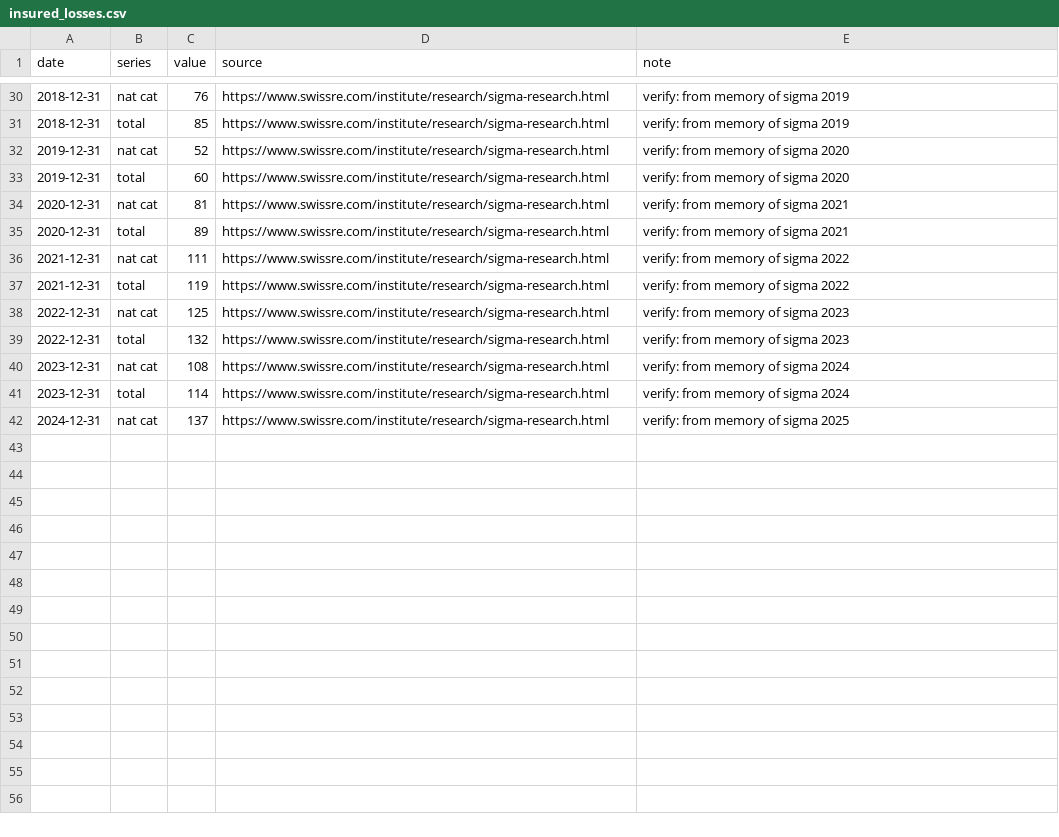
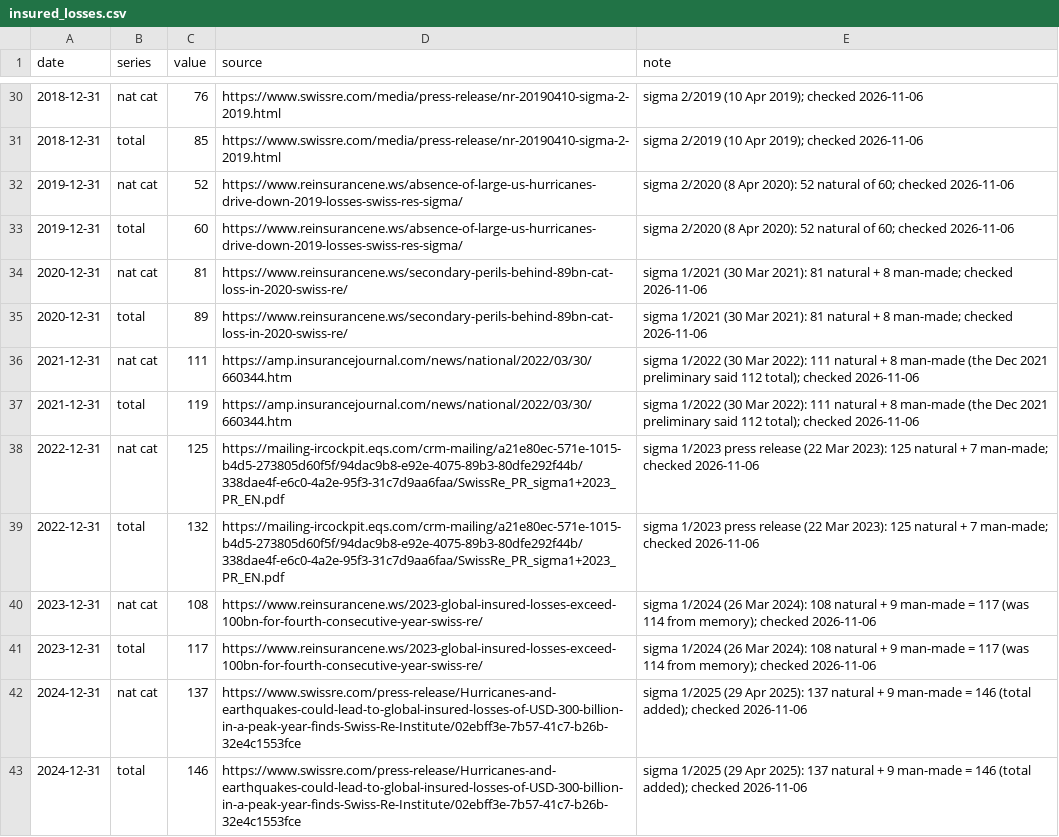
Before and after one commit to mcmarcocheung98-max/dashboards, a CSV file: data/climate/insured_losses.csv, drawn as a sheet; only a part is shown, gaps mark what is left out; the diff covers the shown part only.

```diff
--- a/data/climate/insured_losses.csv
+++ b/data/climate/insured_losses.csv
@@ -30,13 +30,14 @@ date,series,value,source,note
-2018-12-31,nat cat,76,https://www.swissre.com/institute/research/sigma-research.html,verify: from memory of sigma 2019
-2018-12-31,total,85,https://www.swissre.com/institute/research/sigma-research.html,verify: from memory of sigma 2019
-2019-12-31,nat cat,52,https://www.swissre.com/institute/research/sigma-research.html,verify: from memory of sigma 2020
-2019-12-31,total,60,https://www.swissre.com/institute/research/sigma-research.html,verify: from memory of sigma 2020
-2020-12-31,nat cat,81,https://www.swissre.com/institute/research/sigma-research.html,verify: from memory of sigma 2021
-2020-12-31,total,89,https://www.swissre.com/institute/research/sigma-research.html,verify: from memory of sigma 2021
-2021-12-31,nat cat,111,https://www.swissre.com/institute/research/sigma-research.html,verify: from memory of sigma 2022
-2021-12-31,total,119,https://www.swissre.com/institute/research/sigma-research.html,verify: from memory of sigma 2022
-2022-12-31,nat cat,125,https://www.swissre.com/institute/research/sigma-research.html,verify: from memory of sigma 2023
-2022-12-31,total,132,https://www.swissre.com/institute/research/sigma-research.html,verify: from memory of sigma 2023
-2023-12-31,nat cat,108,https://www.swissre.com/institute/research/sigma-research.html,verify: from memory of sigma 2024
-2023-12-31,total,114,https://www.swissre.com/institute/research/sigma-research.html,verify: from memory of sigma 2024
-2024-12-31,nat cat,137,https://www.swissre.com/institute/research/sigma-research.html,verify: from memory of sigma 2025
+2018-12-31,nat cat,76,https://www.swissre.com/media/press-release/nr-20190410-sigma-2-2019.html,sigma 2/2019 (10 Apr 2019); checked 2026-11-06
+2018-12-31,total,85,https://www.swissre.com/media/press-release/nr-20190410-sigma-2-2019.html,sigma 2/2019 (10 Apr 2019); checked 2026-11-06
+2019-12-31,nat cat,52,https://www.reinsurancene.ws/absence-of-large-us-hurricanes-drive-down-2019-losses-swiss-res-sigma/,sigma 2/2020 (8 Apr 2020): 52 natural of 60; checked 2026-11-06
+2019-12-31,total,60,https://www.reinsurancene.ws/absence-of-large-us-hurricanes-drive-down-2019-losses-swiss-res-sigma/,sigma 2/2020 (8 Apr 2020): 52 natural of 60; checked 2026-11-06
+2020-12-31,nat cat,81,https://www.reinsurancene.ws/secondary-perils-behind-89bn-cat-loss-in-2020-swiss-re/,sigma 1/2021 (30 Mar 2021): 81 natural + 8 man-made; checked 2026-11-06
+2020-12-31,total,89,https://www.reinsurancene.ws/secondary-perils-behind-89bn-cat-loss-in-2020-swiss-re/,sigma 1/2021 (30 Mar 2021): 81 natural + 8 man-made; checked 2026-11-06
+2021-12-31,nat cat,111,https://amp.insurancejournal.com/news/national/2022/03/30/660344.htm,sigma 1/2022 (30 Mar 2022): 111 natural + 8 man-made (the Dec 2021 preliminary said 112 total); checked 2026-11-06
+2021-12-31,total,119,https://amp.insurancejournal.com/news/national/2022/03/30/660344.htm,sigma 1/2022 (30 Mar 2022): 111 natural + 8 man-made (the Dec 2021 preliminary said 112 total); checked 2026-11-06
+2022-12-31,nat cat,125,https://mailing-ircockpit.eqs.com/crm-mailing/a21e80ec-571e-1015-b4d5-273805d60f5f/94dac9b8-e92e-4075-89b3-80dfe292f44b/338dae4f-e6c0-4a2e-95f3-31c7d9aa6faa/SwissRe_PR_sigma1+2023_PR_EN.pdf,sigma 1/2023 press release (22 Mar 2023): 125 natural + 7 man-made; checked 2026-11-06
+2022-12-31,total,132,https://mailing-ircockpit.eqs.com/crm-mailing/a21e80ec-571e-1015-b4d5-273805d60f5f/94dac9b8-e92e-4075-89b3-80dfe292f44b/338dae4f-e6c0-4a2e-95f3-31c7d9aa6faa/SwissRe_PR_sigma1+2023_PR_EN.pdf,sigma 1/2023 press release (22 Mar 2023): 125 natural + 7 man-made; checked 2026-11-06
+2023-12-31,nat cat,108,https://www.reinsurancene.ws/2023-global-insured-losses-exceed-100bn-for-fourth-consecutive-year-swiss-re/,sigma 1/2024 (26 Mar 2024): 108 natural + 9 man-made = 117 (was 114 from memory); checked 2026-11-06
+2023-12-31,total,117,https://www.reinsurancene.ws/2023-global-insured-losses-exceed-100bn-for-fourth-consecutive-year-swiss-re/,sigma 1/2024 (26 Mar 2024): 108 natural + 9 man-made = 117 (was 114 from memory); checked 2026-11-06
+2024-12-31,nat cat,137,https://www.swissre.com/press-release/Hurricanes-and-earthquakes-could-lead-to-global-insured-losses-of-USD-300-billion-in-a-peak-year-finds-Swiss-Re-Institute/02ebff3e-7b57-41c7-b26b-32e4c1553fce,sigma 1/2025 (29 Apr 2025): 137 natural + 9 man-made = 146 (total added); checked 2026-11-06
+2024-12-31,total,146,https://www.swissre.com/press-release/Hurricanes-and-earthquakes-could-lead-to-global-insured-losses-of-USD-300-billion-in-a-peak-year-finds-Swiss-Re-Institute/02ebff3e-7b57-41c7-b26b-32e4c1553fce,sigma 1/2025 (29 Apr 2025): 137 natural + 9 man-made = 146 (total added); checked 2026-11-06
```
Also changed, not shown: 58 edited cells elsewhere in this file, 1 other file.
